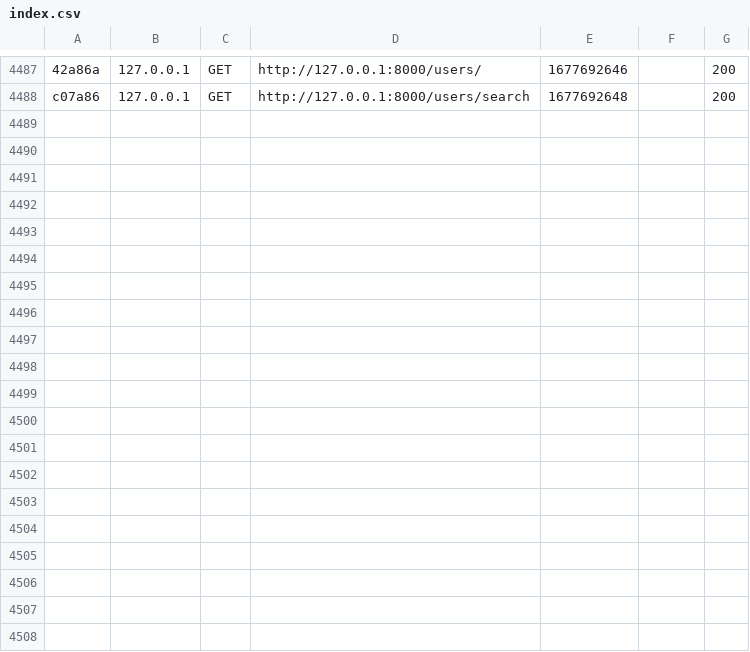
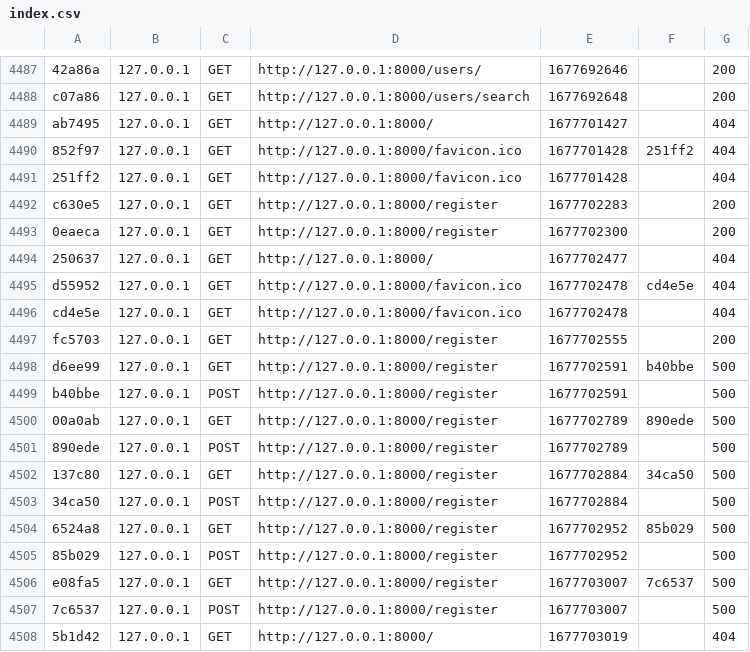
Before and after one commit to laroussiamir01/pidev, a CSV file: var/cache/dev/profiler/index.csv, drawn as a sheet; only a part is shown, gaps mark what is left out; the diff covers the shown part only; the diff names each change by its address in the sheet, - before the commit and + after, or states it on an @@ line.

```diff
--- a/var/cache/dev/profiler/index.csv
+++ b/var/cache/dev/profiler/index.csv
+row 4489: ab7495 | 127.0.0.1 | GET | http://127.0.0.1:8000/ | 1677701427 |  | 404
+row 4490: 852f97 | 127.0.0.1 | GET | http://127.0.0.1:8000/favicon.ico | 1677701428 | 251ff2 | 404
+row 4491: 251ff2 | 127.0.0.1 | GET | http://127.0.0.1:8000/favicon.ico | 1677701428 |  | 404
+row 4492: c630e5 | 127.0.0.1 | GET | http://127.0.0.1:8000/register | 1677702283 |  | 200
+row 4493: 0eaeca | 127.0.0.1 | GET | http://127.0.0.1:8000/register | 1677702300 |  | 200
+row 4494: 250637 | 127.0.0.1 | GET | http://127.0.0.1:8000/ | 1677702477 |  | 404
+row 4495: d55952 | 127.0.0.1 | GET | http://127.0.0.1:8000/favicon.ico | 1677702478 | cd4e5e | 404
+row 4496: cd4e5e | 127.0.0.1 | GET | http://127.0.0.1:8000/favicon.ico | 1677702478 |  | 404
+row 4497: fc5703 | 127.0.0.1 | GET | http://127.0.0.1:8000/register | 1677702555 |  | 200
+row 4498: d6ee99 | 127.0.0.1 | GET | http://127.0.0.1:8000/register | 1677702591 | b40bbe | 500
+row 4499: b40bbe | 127.0.0.1 | POST | http://127.0.0.1:8000/register | 1677702591 |  | 500
+row 4500: 00a0ab | 127.0.0.1 | GET | http://127.0.0.1:8000/register | 1677702789 | 890ede | 500
+row 4501: 890ede | 127.0.0.1 | POST | http://127.0.0.1:8000/register | 1677702789 |  | 500
+row 4502: 137c80 | 127.0.0.1 | GET | http://127.0.0.1:8000/register | 1677702884 | 34ca50 | 500
+row 4503: 34ca50 | 127.0.0.1 | POST | http://127.0.0.1:8000/register | 1677702884 |  | 500
+row 4504: 6524a8 | 127.0.0.1 | GET | http://127.0.0.1:8000/register | 1677702952 | 85b029 | 500
+row 4505: 85b029 | 127.0.0.1 | POST | http://127.0.0.1:8000/register | 1677702952 |  | 500
+row 4506: e08fa5 | 127.0.0.1 | GET | http://127.0.0.1:8000/register | 1677703007 | 7c6537 | 500
+row 4507: 7c6537 | 127.0.0.1 | POST | http://127.0.0.1:8000/register | 1677703007 |  | 500
+row 4508: 5b1d42 | 127.0.0.1 | GET | http://127.0.0.1:8000/ | 1677703019 |  | 404
```
Also changed, not shown: 11 added rows elsewhere in this file, 40 other files.
